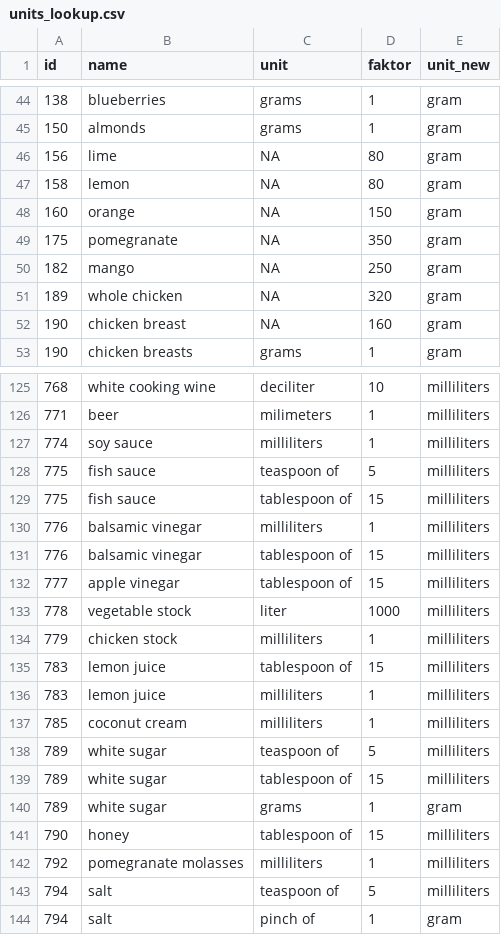
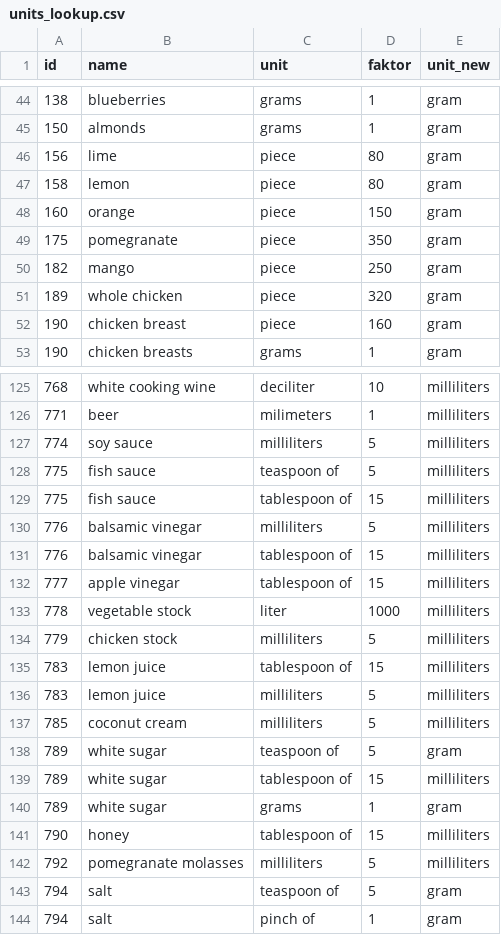
Before and after one commit to syzer/hackaton-2018-open-food-ch, a CSV file: data/units_lookup.csv, drawn as a sheet; only a part is shown, gaps mark what is left out; the diff covers the shown part only.

Commit message:
updates / conversions / unit_lookup

```diff
--- a/data/units_lookup.csv
+++ b/data/units_lookup.csv
@@ -45,9 +45,9 @@ id,name,unit,faktor,unit_new
 150,almonds,grams,1,gram
-156,lime,NA,80,gram
-158,lemon,NA,80,gram
-160,orange,NA,150,gram
-175,pomegranate,NA,350,gram
-182,mango,NA,250,gram
-189,whole chicken,NA,320,gram
-190,chicken breast,NA,160,gram
+156,lime,piece,80,gram
+158,lemon,piece,80,gram
+160,orange,piece,150,gram
+175,pomegranate,piece,350,gram
+182,mango,piece,250,gram
+189,whole chicken,piece,320,gram
+190,chicken breast,piece,160,gram
 190,chicken breasts,grams,1,gram
@@ -126,6 +126,6 @@ id,name,unit,faktor,unit_new
 771,beer,milimeters,1,milliliters
-774,soy sauce,milliliters,1,milliliters
+774,soy sauce,milliliters,5,milliliters
 775,fish sauce,teaspoon of,5,milliliters
 775,fish sauce,tablespoon of,15,milliliters
-776,balsamic vinegar,milliliters,1,milliliters
+776,balsamic vinegar,milliliters,5,milliliters
 776,balsamic vinegar,tablespoon of,15,milliliters
@@ -133,7 +133,7 @@ id,name,unit,faktor,unit_new
 778,vegetable stock,liter,1000,milliliters
-779,chicken stock,milliliters,1,milliliters
+779,chicken stock,milliliters,5,milliliters
 783,lemon juice,tablespoon of,15,milliliters
-783,lemon juice,milliliters,1,milliliters
-785,coconut cream,milliliters,1,milliliters
-789,white sugar,teaspoon of,5,milliliters
+783,lemon juice,milliliters,5,milliliters
+785,coconut cream,milliliters,5,milliliters
+789,white sugar,teaspoon of,5,gram
 789,white sugar,tablespoon of,15,milliliters
@@ -141,4 +141,4 @@ id,name,unit,faktor,unit_new
 790,honey,tablespoon of,15,milliliters
-792,pomegranate molasses,milliliters,1,milliliters
-794,salt,teaspoon of,5,milliliters
+792,pomegranate molasses,milliliters,5,milliliters
+794,salt,teaspoon of,5,gram
 794,salt,pinch of,1,gram
```
Also changed, not shown: 46 edited cells elsewhere in this file, 2 other files.
